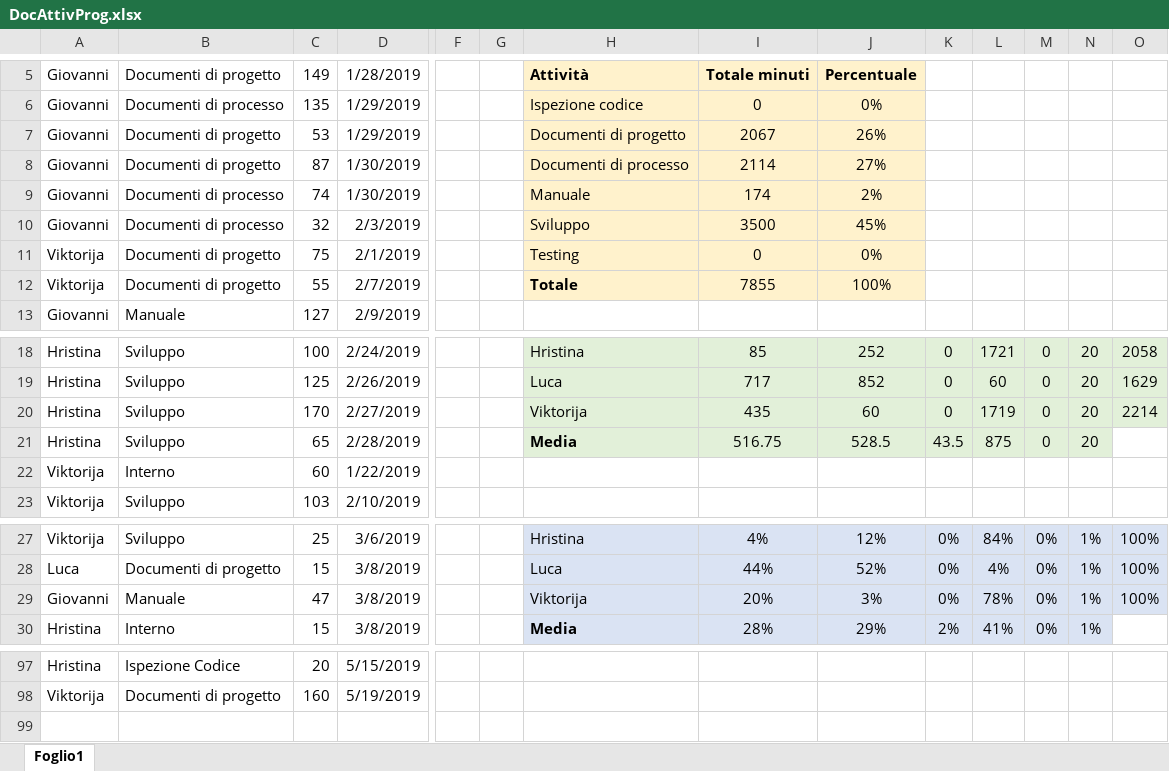
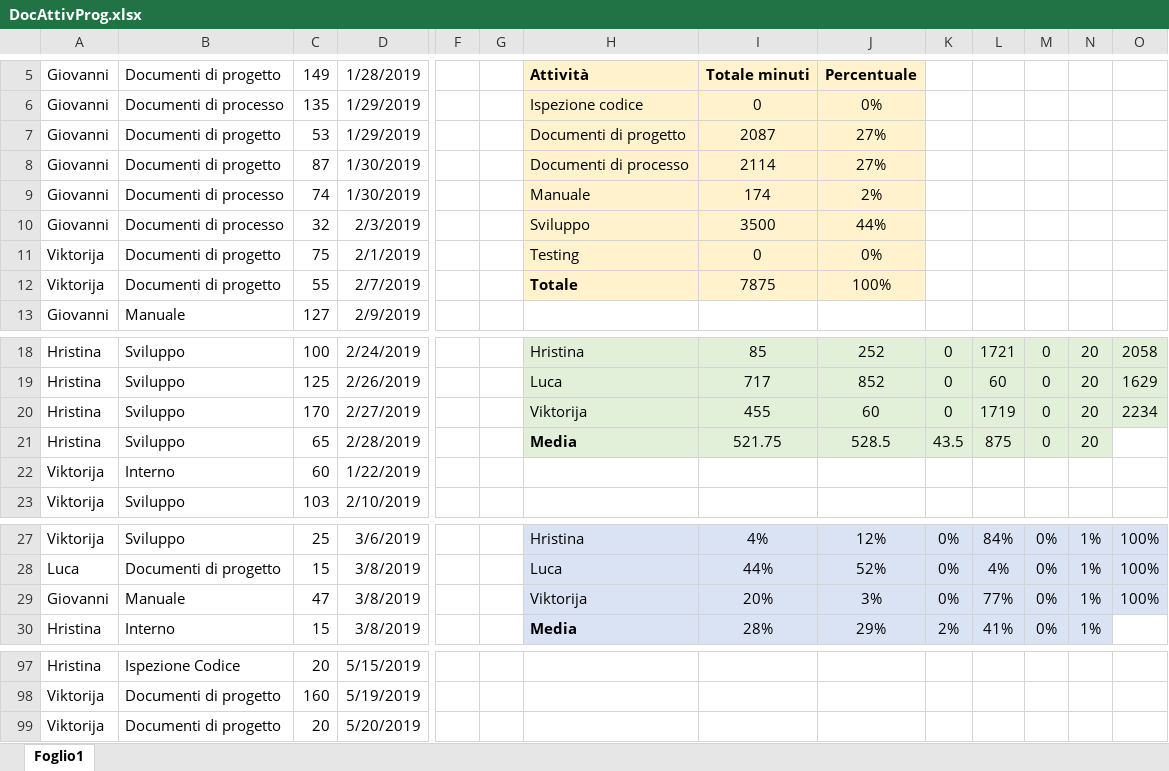
Before and after one commit to Gruppo-Ingegneria-Del-Software-2/Progetto, an Excel workbook: Documentazione/Attività sul progetto/DocAttivProg.xlsx, sheet Foglio1, drawn as a sheet; only a part is shown, gaps mark what is left out; values as stored, in another font and other column widths than the file's, no borders; rows hold the shown columns only; the diff names each change by its address in the sheet, - before the commit and + after, or states it on an @@ line.

Commit message:
Update attivita'

```diff
--- a/Documentazione/Attività sul progetto/DocAttivProg.xlsx (sheet Foglio1)
+++ b/Documentazione/Attività sul progetto/DocAttivProg.xlsx (sheet Foglio1)
-I7: 2067
+I7: 2087
-J7: 26%
+J7: 27%
-J10: 45%
+J10: 44%
-I12: 7855
+I12: 7875
-I20: 435
+I20: 455
-O20: 2214
+O20: 2234
-I21: 516.75
+I21: 521.75
-L29: 78%
+L29: 77%
+row 99: Viktorija | Documenti di progetto | 20 | 5/20/2019
```
